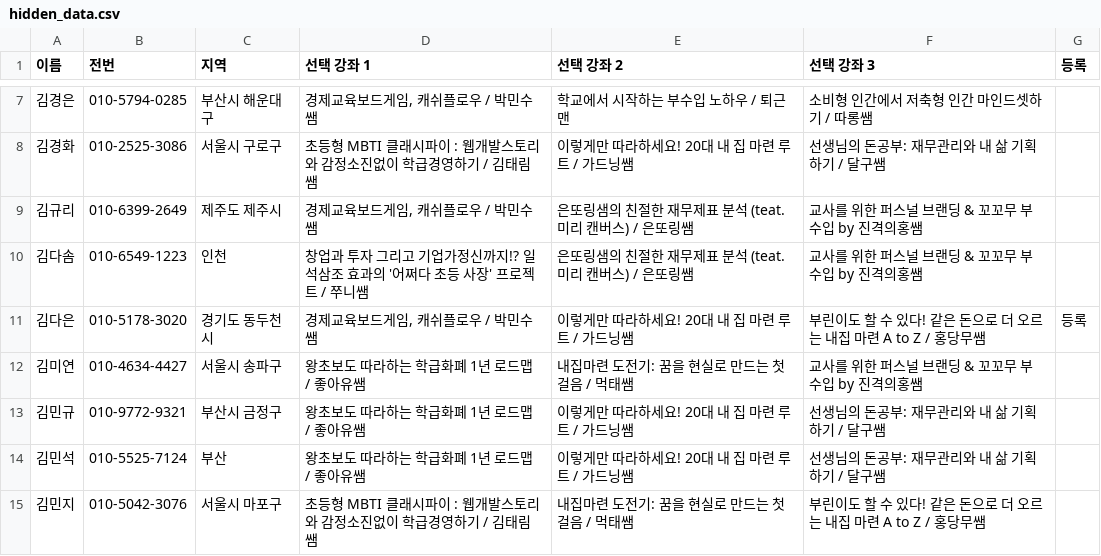
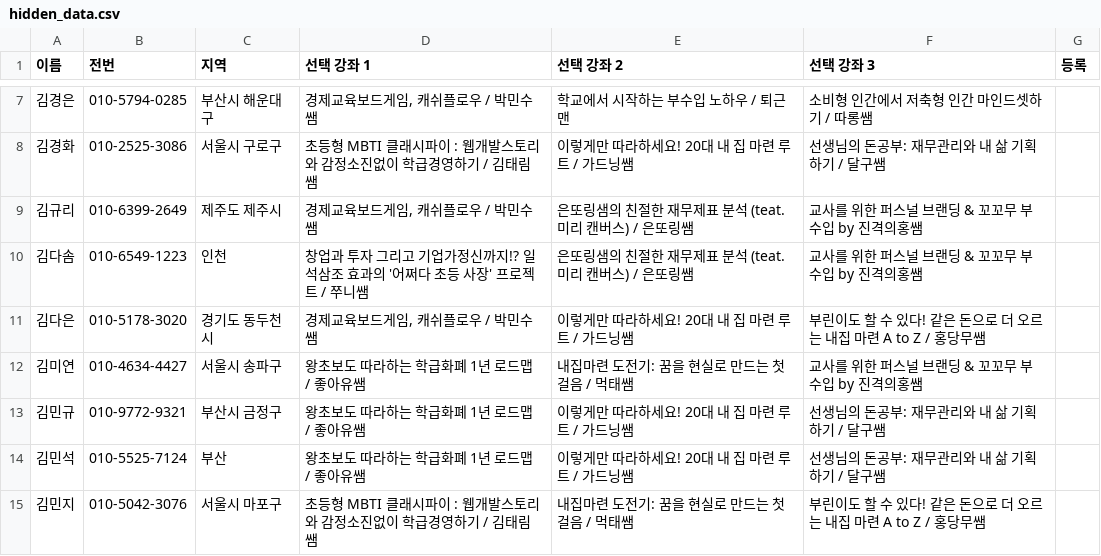
Before and after one commit to soave424/fineconday, a CSV file: data/hidden_data.csv, drawn as a sheet; only a part is shown, gaps mark what is left out.

```diff
--- a/data/hidden_data.csv
+++ b/data/hidden_data.csv
@@ -10,3 +10,3 @@
 김다솜,010-6549-1223,인천,창업과 투자 그리고 기업가정신까지!? 일석삼조 효과의 '어쩌다 초등 사장' 프로젝트 / 쭈니쌤,은또링샘의 친절한 재무제표 분석 (teat. 미리 캔버스) / 은또링쌤,교사를 위한 퍼스널 브랜딩 & 꼬꼬무 부수입 by 진격의홍쌤,,
-김다은,010-5178-3020,경기도 동두천시,"경제교육보드게임, 캐쉬플로우 / 박민수쌤",이렇게만 따라하세요! 20대 내 집 마련 루트 / 가드닝쌤,부린이도 할 수 있다! 같은 돈으로 더 오르는 내집 마련 A to Z / 홍당무쌤,등록,
+김다은,010-5178-3020,경기도 동두천시,"경제교육보드게임, 캐쉬플로우 / 박민수쌤",이렇게만 따라하세요! 20대 내 집 마련 루트 / 가드닝쌤,부린이도 할 수 있다! 같은 돈으로 더 오르는 내집 마련 A to Z / 홍당무쌤,,
 김미연,010-4634-4427,서울시 송파구,왕초보도 따라하는 학급화폐 1년 로드맵 / 좋아유쌤,내집마련 도전기: 꿈을 현실로 만드는 첫걸음 / 먹태쌤,교사를 위한 퍼스널 브랜딩 & 꼬꼬무 부수입 by 진격의홍쌤,,
```
Also changed, not shown: 1 other file.
